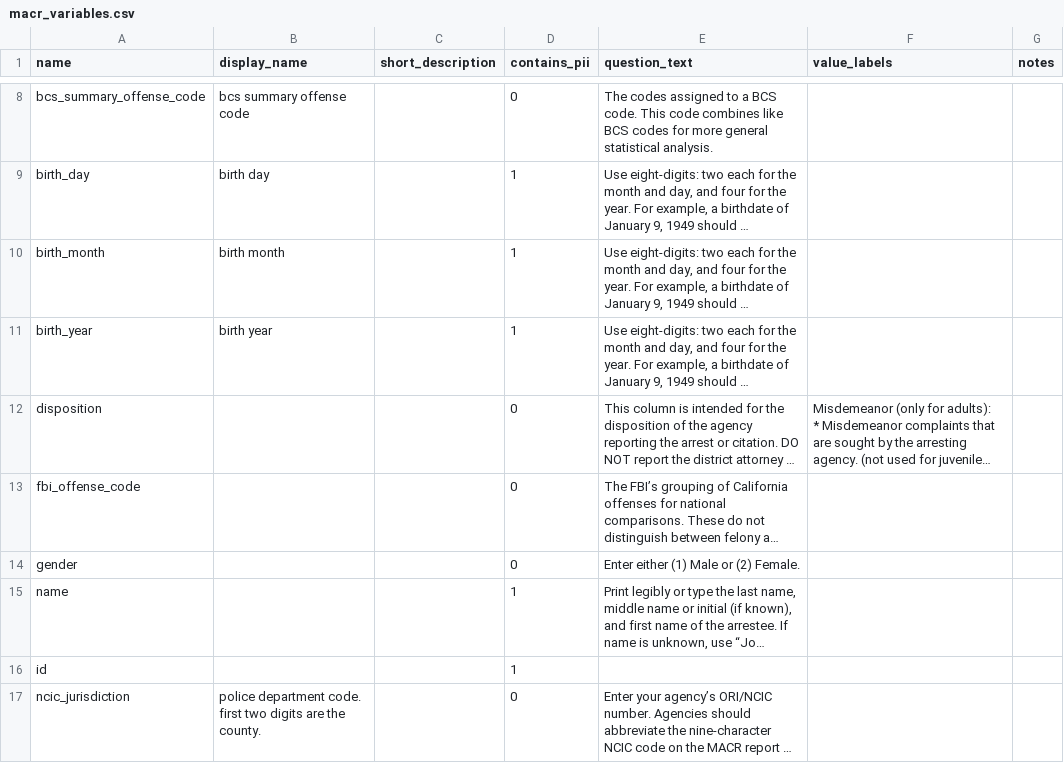
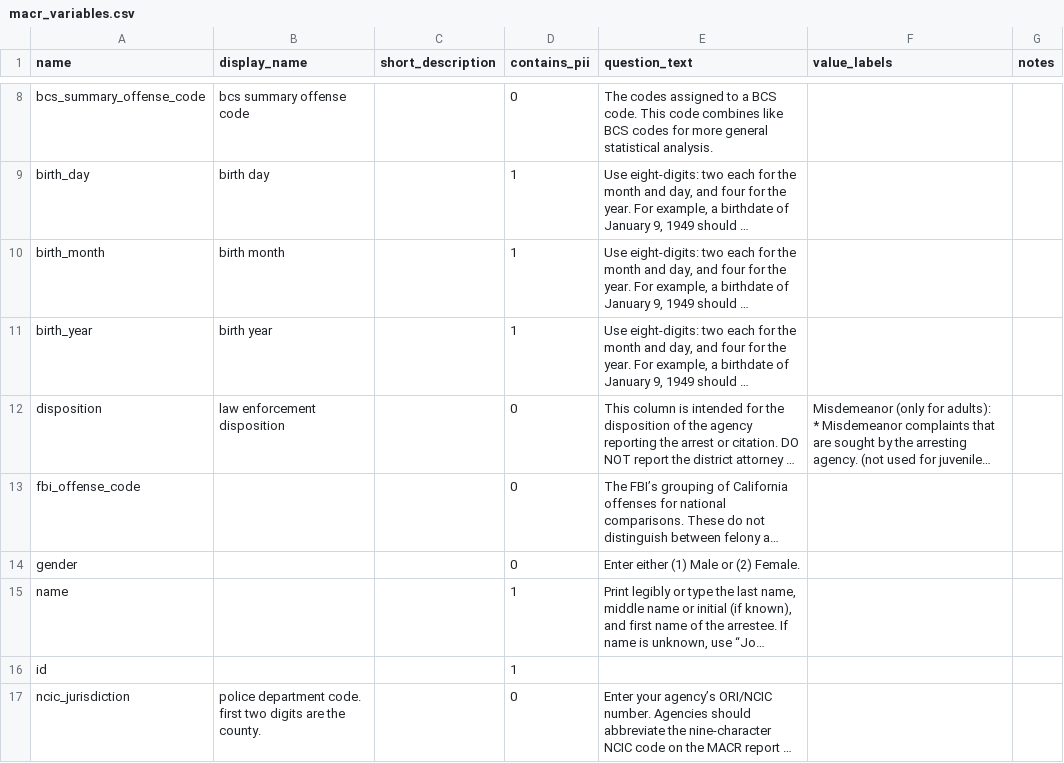
Before and after one commit to vdorie/dojr, a CSV file: inventory/macr/macr_variables.csv, drawn as a sheet; only a part is shown, gaps mark what is left out; long unchanged cells end in …; the diff names each change by its address in the sheet, - before the commit and + after, or states it on an @@ line.

Commit message:
Update macr_variables.csv

```diff
--- a/inventory/macr/macr_variables.csv
+++ b/inventory/macr/macr_variables.csv
-B12 (display_name): (empty)
+B12 (display_name): law enforcement disposition
```
